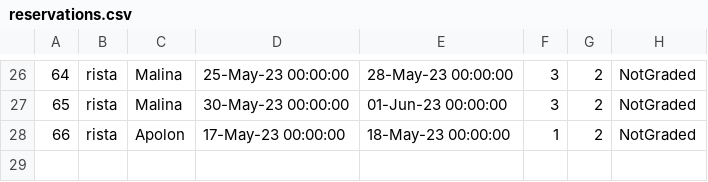
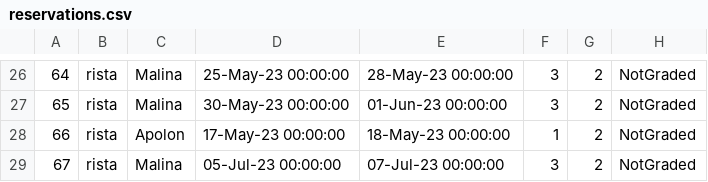
Before and after one commit to Nikola045/TuristickaAgencija, a CSV file: InitialProject/InitialProject/Resources/Data/reservations.csv, drawn as a sheet; only a part is shown, gaps mark what is left out.

```diff
--- a/InitialProject/InitialProject/Resources/Data/reservations.csv
+++ b/InitialProject/InitialProject/Resources/Data/reservations.csv
@@ -28 +28,2 @@
 66|rista|Apolon|17-May-23 00:00:00|18-May-23 00:00:00|1|2|NotGraded
+67|rista|Malina|05-Jul-23 00:00:00|07-Jul-23 00:00:00|3|2|NotGraded
```
Also changed, not shown: 18 other files.
